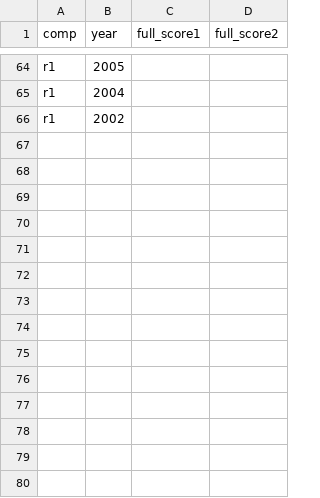
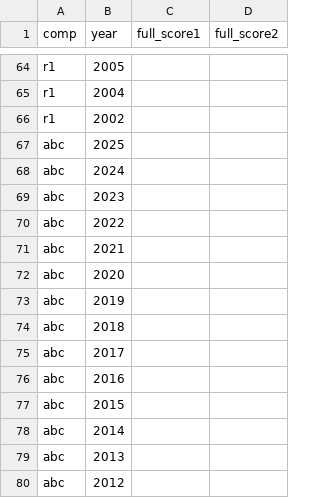
Before and after one commit to gmmtea/owarai-data, a CSV file: seed_csv/editions.csv, drawn as a sheet; only a part is shown, gaps mark what is left out; the diff names each change by its address in the sheet, - before the commit and + after, or states it on an @@ line.

```diff
--- a/seed_csv/editions.csv
+++ b/seed_csv/editions.csv
+row 67: abc | 2025
+row 68: abc | 2024
+row 69: abc | 2023
+row 70: abc | 2022
+row 71: abc | 2021
+row 72: abc | 2020
+row 73: abc | 2019
+row 74: abc | 2018
+row 75: abc | 2017
+row 76: abc | 2016
+row 77: abc | 2015
+row 78: abc | 2014
+row 79: abc | 2013
+row 80: abc | 2012
```
Also changed, not shown: seed_csv/comedians.csv, seed_csv/edition_judges.csv, 10 other files.
